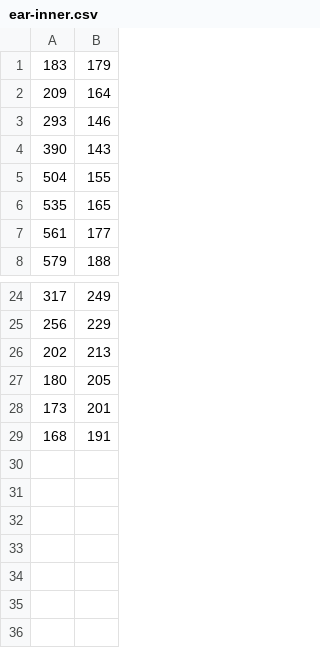
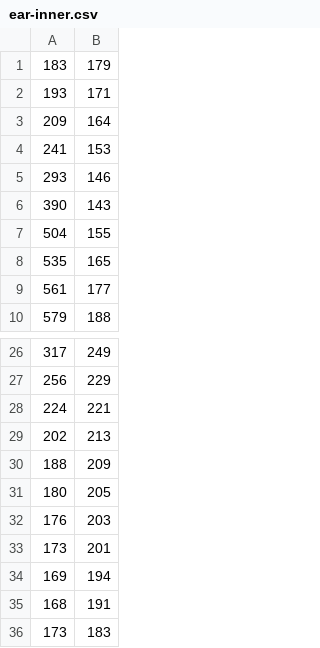
Before and after one commit to jandebr/cgidemo, a CSV file: resources/toy/ear-inner.csv, drawn as a sheet; only a part is shown, gaps mark what is left out; the diff names each change by its address in the sheet, - before the commit and + after, or states it on an @@ line.

```diff
--- a/resources/toy/ear-inner.csv
+++ b/resources/toy/ear-inner.csv
+row 2: 193 | 171
+row 4: 241 | 153
+row 28: 224 | 221
+row 30: 188 | 209
+row 32: 176 | 203
+row 34: 169 | 194
+row 36: 173 | 183
```
Also changed, not shown: resources/toy/bodypart1.csv, resources/toy/ear-mid.csv, 17 other files.
